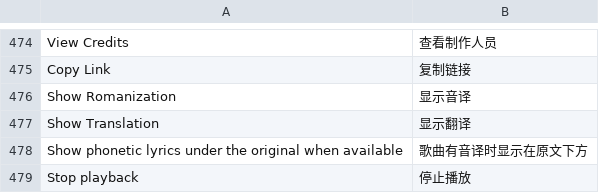
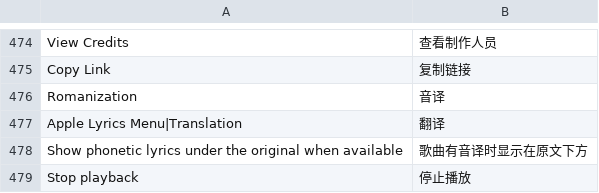
Before and after one commit to 1gbc/DangoMusic-CommunityEdition, a TSV file: core/src/main/resources/assets/dangomusicgtnh/lang/zh_cn.tsv, drawn as a sheet; only a part is shown, gaps mark what is left out; removed rows and columns are numbered as before the commit, all else as after; the diff names each change by its address in the sheet, - before the commit and + after, or states it on an @@ line.

Commit message:
Refine compact island and Apple Music lyrics layout

```diff
--- a/core/src/main/resources/assets/dangomusicgtnh/lang/zh_cn.tsv
+++ b/core/src/main/resources/assets/dangomusicgtnh/lang/zh_cn.tsv
-row 476: Show Romanization | 显示音译
-row 477: Show Translation | 显示翻译
+row 476: Romanization | 音译
+row 477: Apple Lyrics Menu|Translation | 翻译
```
Also changed, not shown: 7 other files.
